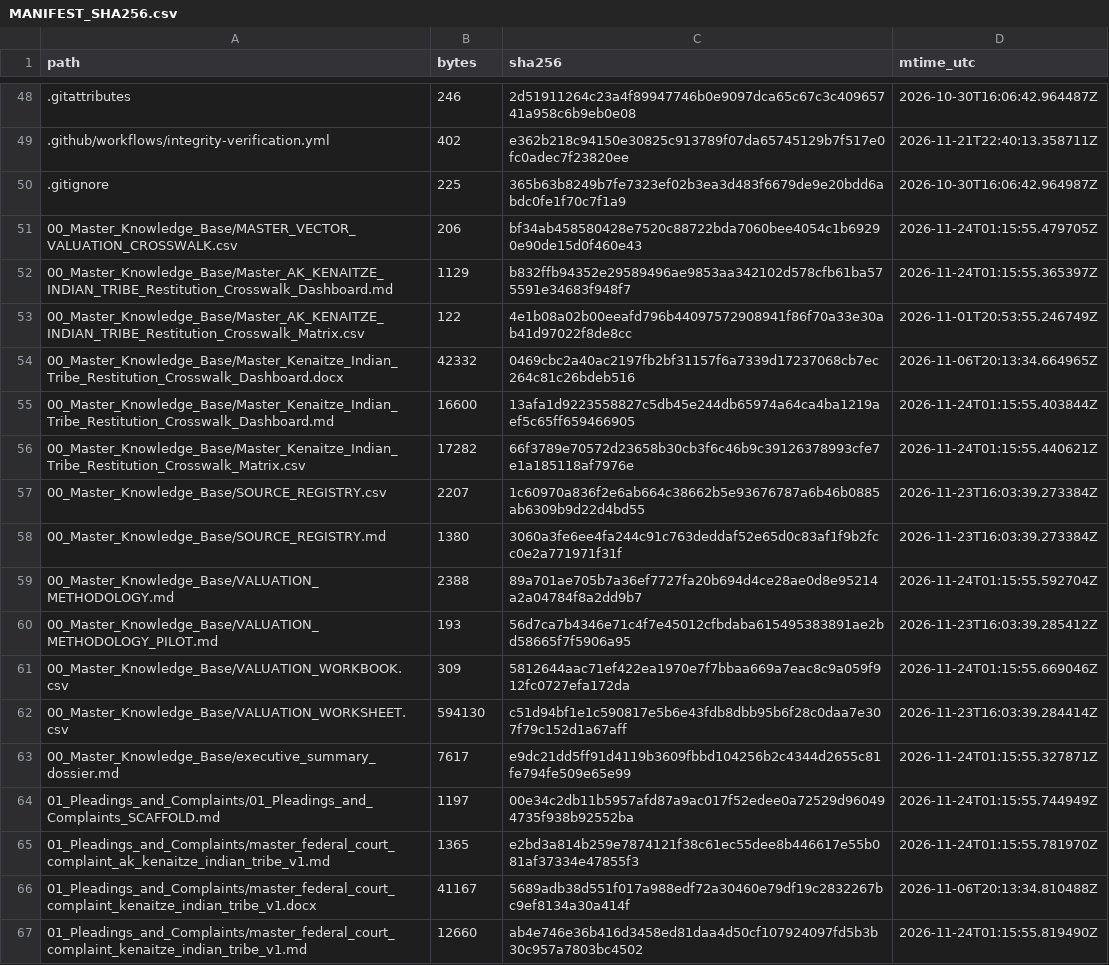
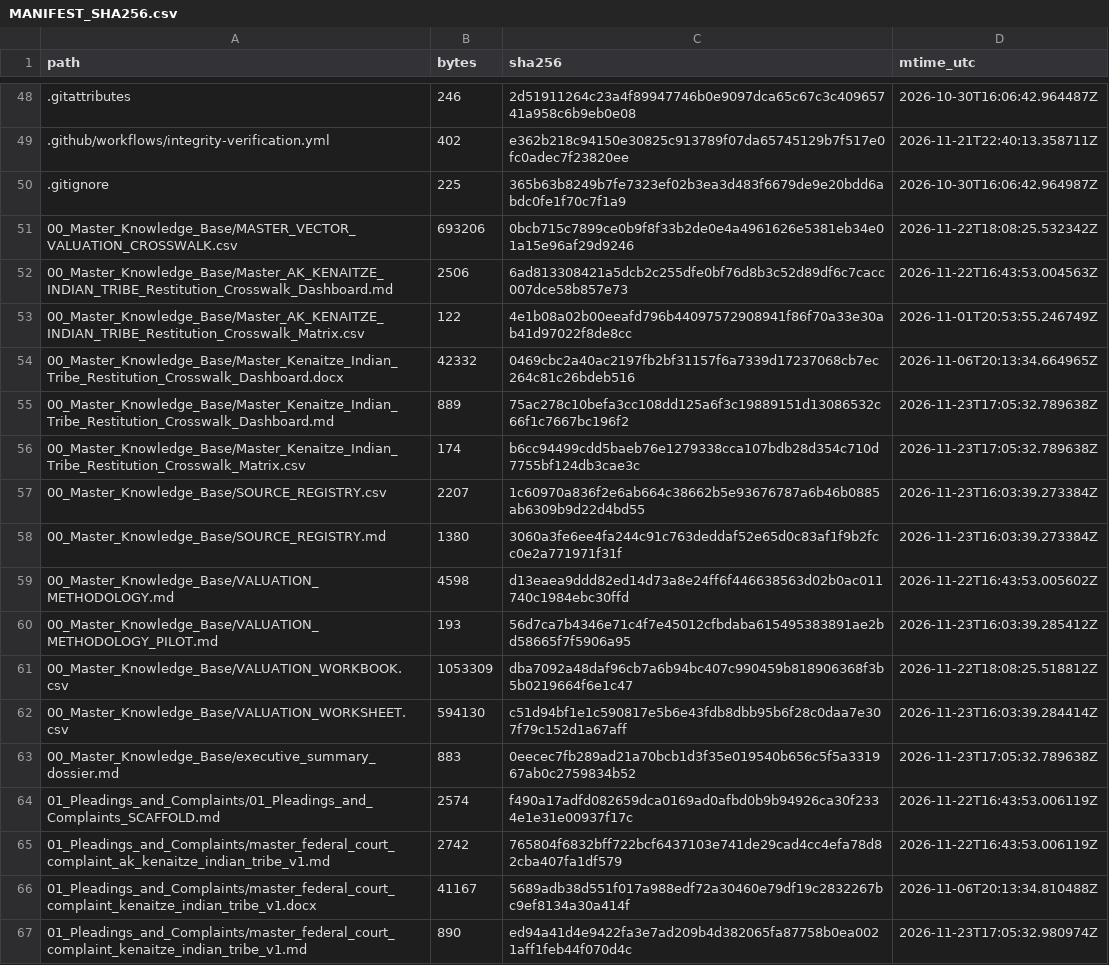
Before and after one commit to GlobalRestitutionAlliance/turtle-island-us-ak-kenaitze-indian-tribe-master-litigation, a CSV file: 99_Archives_and_Manifests/MANIFEST_SHA256.csv, drawn as a sheet; only a part is shown, gaps mark what is left out; the diff covers the shown part only.

```diff
--- a/99_Archives_and_Manifests/MANIFEST_SHA256.csv
+++ b/99_Archives_and_Manifests/MANIFEST_SHA256.csv
@@ -50,18 +50,18 @@ path,bytes,sha256,mtime_utc
 .gitignore,225,365b63b8249b7fe7323ef02b3ea3d483f6679de9e20bdd6abdc0fe1f70c7f1a9,2026-10-30T16:06:42.964987Z
-00_Master_Knowledge_Base/MASTER_VECTOR_VALUATION_CROSSWALK.csv,206,bf34ab458580428e7520c88722bda7060bee4054c1b69290e90de15d0f460e43,2026-11-24T01:15:55.479705Z
-00_Master_Knowledge_Base/Master_AK_KENAITZE_INDIAN_TRIBE_Restitution_Crosswalk_Dashboard.md,1129,b832ffb94352e29589496ae9853aa342102d578cfb61ba575591e34683f948f7,2026-11-24T01:15:55.365397Z
+00_Master_Knowledge_Base/MASTER_VECTOR_VALUATION_CROSSWALK.csv,693206,0bcb715c7899ce0b9f8f33b2de0e4a4961626e5381eb34e01a15e96af29d9246,2026-11-22T18:08:25.532342Z
+00_Master_Knowledge_Base/Master_AK_KENAITZE_INDIAN_TRIBE_Restitution_Crosswalk_Dashboard.md,2506,6ad813308421a5dcb2c255dfe0bf76d8b3c52d89df6c7cacc007dce58b857e73,2026-11-22T16:43:53.004563Z
 00_Master_Knowledge_Base/Master_AK_KENAITZE_INDIAN_TRIBE_Restitution_Crosswalk_Matrix.csv,122,4e1b08a02b00eeafd796b44097572908941f86f70a33e30ab41d97022f8de8cc,2026-11-01T20:53:55.246749Z
 00_Master_Knowledge_Base/Master_Kenaitze_Indian_Tribe_Restitution_Crosswalk_Dashboard.docx,42332,0469cbc2a40ac2197fb2bf31157f6a7339d17237068cb7ec264c81c26bdeb516,2026-11-06T20:13:34.664965Z
-00_Master_Knowledge_Base/Master_Kenaitze_Indian_Tribe_Restitution_Crosswalk_Dashboard.md,16600,13afa1d9223558827c5db45e244db65974a64ca4ba1219aef5c65ff659466905,2026-11-24T01:15:55.403844Z
-00_Master_Knowledge_Base/Master_Kenaitze_Indian_Tribe_Restitution_Crosswalk_Matrix.csv,17282,66f3789e70572d23658b30cb3f6c46b9c39126378993cfe7e1a185118af7976e,2026-11-24T01:15:55.440621Z
+00_Master_Knowledge_Base/Master_Kenaitze_Indian_Tribe_Restitution_Crosswalk_Dashboard.md,889,75ac278c10befa3cc108dd125a6f3c19889151d13086532c66f1c7667bc196f2,2026-11-23T17:05:32.789638Z
+00_Master_Knowledge_Base/Master_Kenaitze_Indian_Tribe_Restitution_Crosswalk_Matrix.csv,174,b6cc94499cdd5baeb76e1279338cca107bdb28d354c710d7755bf124db3cae3c,2026-11-23T17:05:32.789638Z
 00_Master_Knowledge_Base/SOURCE_REGISTRY.csv,2207,1c60970a836f2e6ab664c38662b5e93676787a6b46b0885ab6309b9d22d4bd55,2026-11-23T16:03:39.273384Z
 00_Master_Knowledge_Base/SOURCE_REGISTRY.md,1380,3060a3fe6ee4fa244c91c763deddaf52e65d0c83af1f9b2fcc0e2a771971f31f,2026-11-23T16:03:39.273384Z
-00_Master_Knowledge_Base/VALUATION_METHODOLOGY.md,2388,89a701ae705b7a36ef7727fa20b694d4ce28ae0d8e95214a2a04784f8a2dd9b7,2026-11-24T01:15:55.592704Z
+00_Master_Knowledge_Base/VALUATION_METHODOLOGY.md,4598,d13eaea9ddd82ed14d73a8e24ff6f446638563d02b0ac011740c1984ebc30ffd,2026-11-22T16:43:53.005602Z
 00_Master_Knowledge_Base/VALUATION_METHODOLOGY_PILOT.md,193,56d7ca7b4346e71c4f7e45012cfbdaba615495383891ae2bd58665f7f5906a95,2026-11-23T16:03:39.285412Z
-00_Master_Knowledge_Base/VALUATION_WORKBOOK.csv,309,5812644aac71ef422ea1970e7f7bbaa669a7eac8c9a059f912fc0727efa172da,2026-11-24T01:15:55.669046Z
+00_Master_Knowledge_Base/VALUATION_WORKBOOK.csv,1053309,dba7092a48daf96cb7a6b94bc407c990459b818906368f3b5b0219664f6e1c47,2026-11-22T18:08:25.518812Z
 00_Master_Knowledge_Base/VALUATION_WORKSHEET.csv,594130,c51d94bf1e1c590817e5b6e43fdb8dbb95b6f28c0daa7e307f79c152d1a67aff,2026-11-23T16:03:39.284414Z
-00_Master_Knowledge_Base/executive_summary_dossier.md,7617,e9dc21dd5ff91d4119b3609fbbd104256b2c4344d2655c81fe794fe509e65e99,2026-11-24T01:15:55.327871Z
-01_Pleadings_and_Complaints/01_Pleadings_and_Complaints_SCAFFOLD.md,1197,00e34c2db11b5957afd87a9ac017f52edee0a72529d960494735f938b92552ba,2026-11-24T01:15:55.744949Z
-01_Pleadings_and_Complaints/master_federal_court_complaint_ak_kenaitze_indian_tribe_v1.md,1365,e2bd3a814b259e7874121f38c61ec55dee8b446617e55b081af37334e47855f3,2026-11-24T01:15:55.781970Z
+00_Master_Knowledge_Base/executive_summary_dossier.md,883,0eecec7fb289ad21a70bcb1d3f35e019540b656c5f5a331967ab0c2759834b52,2026-11-23T17:05:32.789638Z
+01_Pleadings_and_Complaints/01_Pleadings_and_Complaints_SCAFFOLD.md,2574,f490a17adfd082659dca0169ad0afbd0b9b94926ca30f2334e1e31e00937f17c,2026-11-22T16:43:53.006119Z
+01_Pleadings_and_Complaints/master_federal_court_complaint_ak_kenaitze_indian_tribe_v1.md,2742,765804f6832bff722bcf6437103e741de29cad4cc4efa78d82cba407fa1df579,2026-11-22T16:43:53.006119Z
 01_Pleadings_and_Complaints/master_federal_court_complaint_kenaitze_indian_tribe_v1.docx,41167,5689adb38d551f017a988edf72a30460e79df19c2832267bc9ef8134a30a414f,2026-11-06T20:13:34.810488Z
-01_Pleadings_and_Complaints/master_federal_court_complaint_kenaitze_indian_tribe_v1.md,12660,ab4e746e36b416d3458ed81daa4d50cf107924097fd5b3b30c957a7803bc4502,2026-11-24T01:15:55.819490Z
+01_Pleadings_and_Complaints/master_federal_court_complaint_kenaitze_indian_tribe_v1.md,890,ed94a41d4e9422fa3e7ad209b4d382065fa87758b0ea0021aff1feb44f070d4c,2026-11-23T17:05:32.980974Z
```
Also changed, not shown: 80 edited cells elsewhere in this file, 37 other files.
